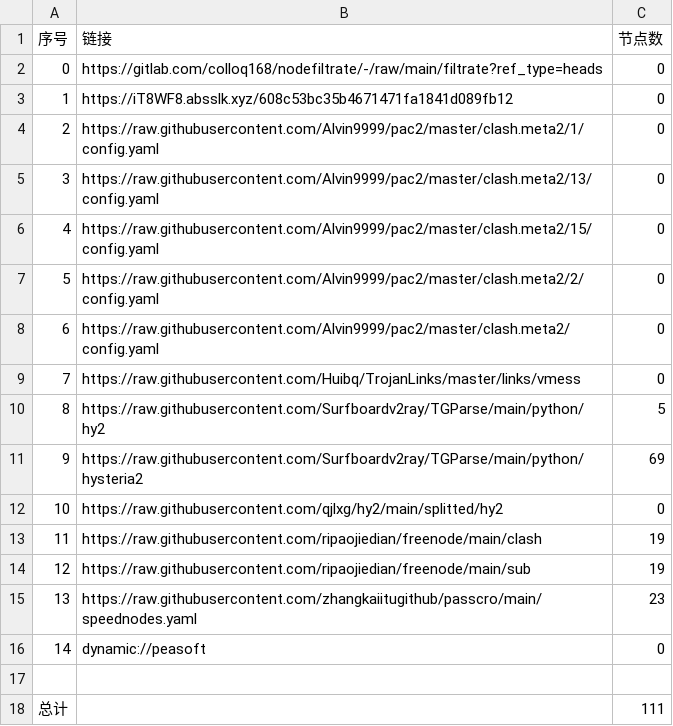
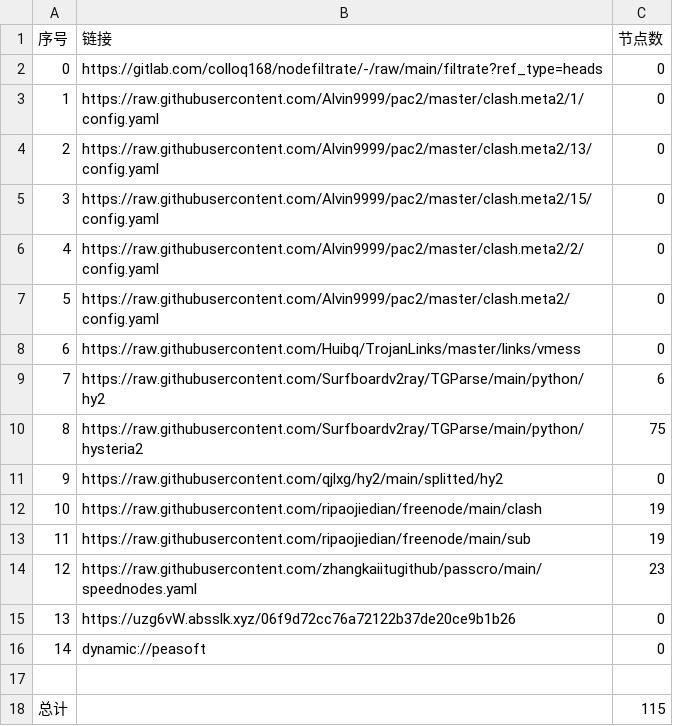
Before and after one commit to shibaobei1/AutoMergePublicNodes--mfjd, a CSV file: list_result.csv, drawn as a sheet; removed rows and columns are numbered as before the commit, all else as after; the diff names each change by its address in the sheet, - before the commit and + after, or states it on an @@ line.

```diff
--- a/list_result.csv
+++ b/list_result.csv
-row 3: 1 | https://iT8WF8.absslk.xyz/608c53bc35b4671471fa1841d089fb12 | 0
@@ column A (序号) renumbered between rows 3 and 14 @@
-C9 (节点数): 5
+C9 (节点数): 6
-C10 (节点数): 69
+C10 (节点数): 75
+row 15: 13 | https://uzg6vW.absslk.xyz/06f9d72cc76a72122b37de20ce9b1b26 | 0
-C18 (节点数): 111
+C18 (节点数): 115
```
Also changed, not shown: 16 other files.
